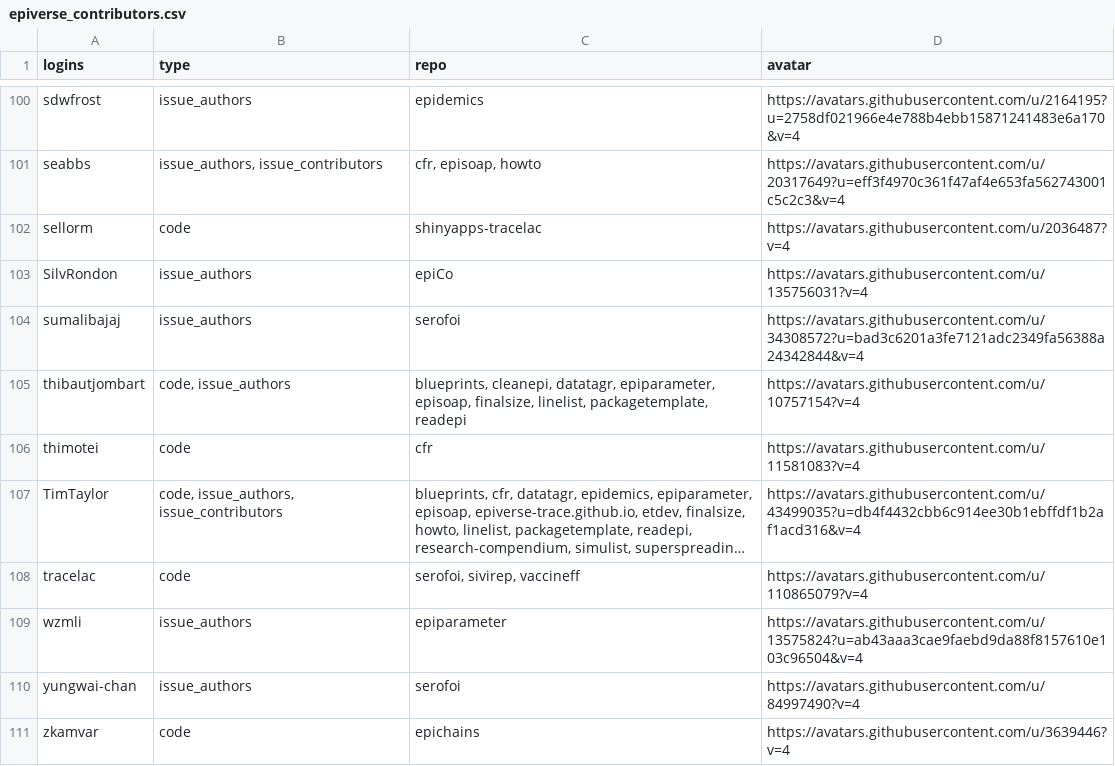
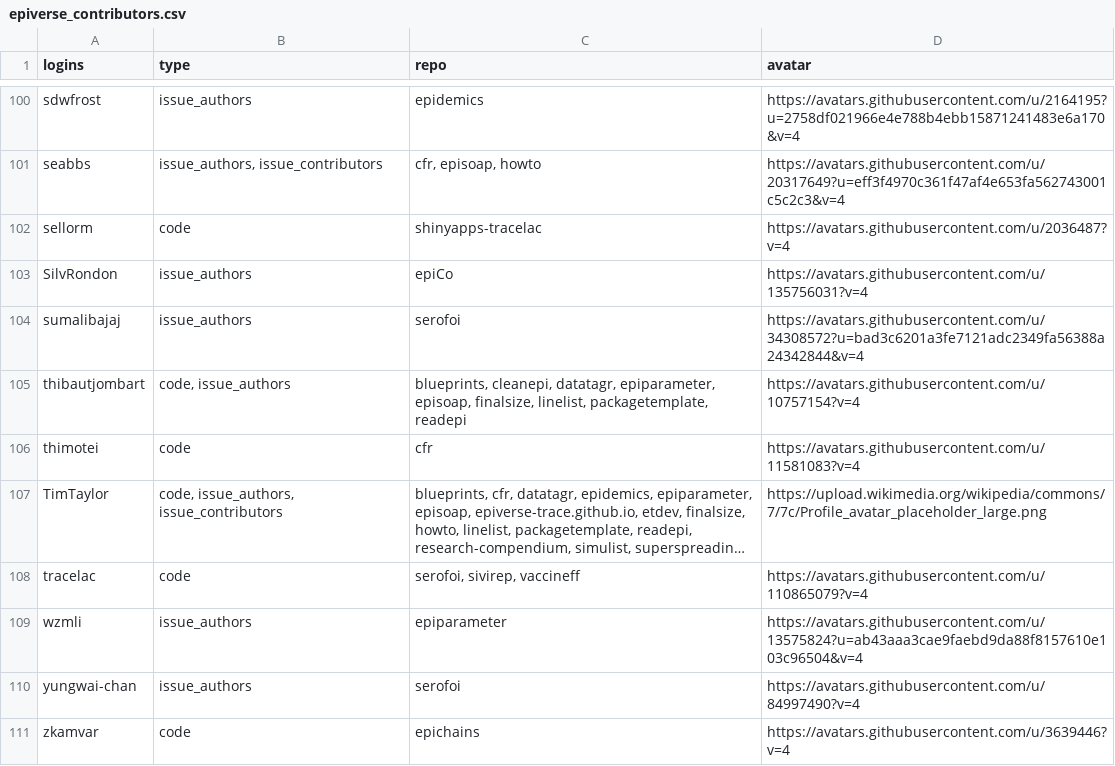
Before and after one commit to epiverse-trace/epiverse-trace.github.io, a CSV file: _data/epiverse_contributors.csv, drawn as a sheet; only a part is shown, gaps mark what is left out; long unchanged cells end in …; the diff names each change by its address in the sheet, - before the commit and + after, or states it on an @@ line.

Commit message:
Update to use a placeholder avatar instead

```diff
--- a/_data/epiverse_contributors.csv
+++ b/_data/epiverse_contributors.csv
-D107 (avatar): https://avatars.githubusercontent.com/u/43499035?u=db4f4432cbb6c914ee30b1ebffdf1b2af1acd316&v=4
+D107 (avatar): https://upload.wikimedia.org/wikipedia/commons/7/7c/Profile_avatar_placeholder_large.png
```
Also changed, not shown: 3 other files.
